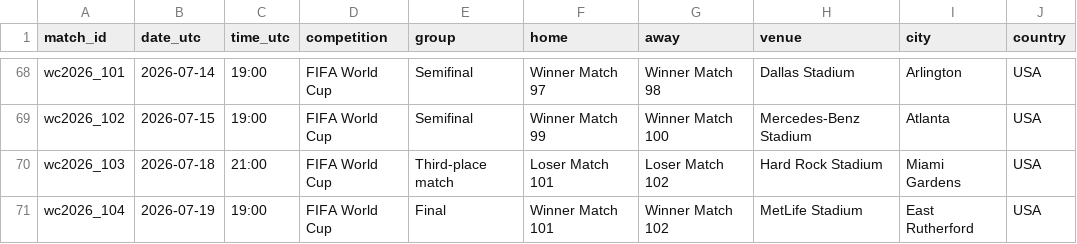
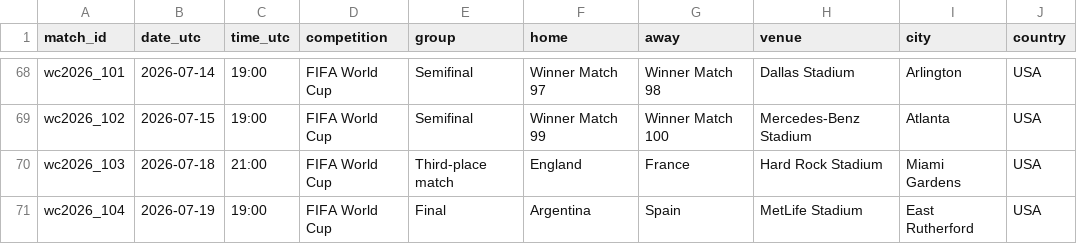
Before and after one commit to fpernett/worldcup_alpha_model, a CSV file: data/fixtures.csv, drawn as a sheet; only a part is shown, gaps mark what is left out.

Commit message:
Enhance fixture data handling and testing
- Updated prediction ledger with new match data for FIFA World Cup 2026.
- Refactored local fixture fallback logic to improve resolution of team slots.
- Introduced a new helper function to determine if local fixtures should supplement primary data.
- Added tests to ensure final and third-place fixtures have concrete teams and that local resolved fixtures replace cached placeholders correctly.

```diff
--- a/data/fixtures.csv
+++ b/data/fixtures.csv
@@ -69,3 +69,3 @@ wc2026_101,2026-07-14,19:00,FIFA World Cup,Semifinal,Winner Match 97,Winner Matc
 wc2026_102,2026-07-15,19:00,FIFA World Cup,Semifinal,Winner Match 99,Winner Match 100,Mercedes-Benz Stadium,Atlanta,USA
-wc2026_103,2026-07-18,21:00,FIFA World Cup,Third-place match,Loser Match 101,Loser Match 102,Hard Rock Stadium,Miami Gardens,USA
-wc2026_104,2026-07-19,19:00,FIFA World Cup,Final,Winner Match 101,Winner Match 102,MetLife Stadium,East Rutherford,USA
+wc2026_103,2026-07-18,21:00,FIFA World Cup,Third-place match,England,France,Hard Rock Stadium,Miami Gardens,USA
+wc2026_104,2026-07-19,19:00,FIFA World Cup,Final,Argentina,Spain,MetLife Stadium,East Rutherford,USA
```
Also changed, not shown: data/prediction_ledger.csv, 3 other files.
